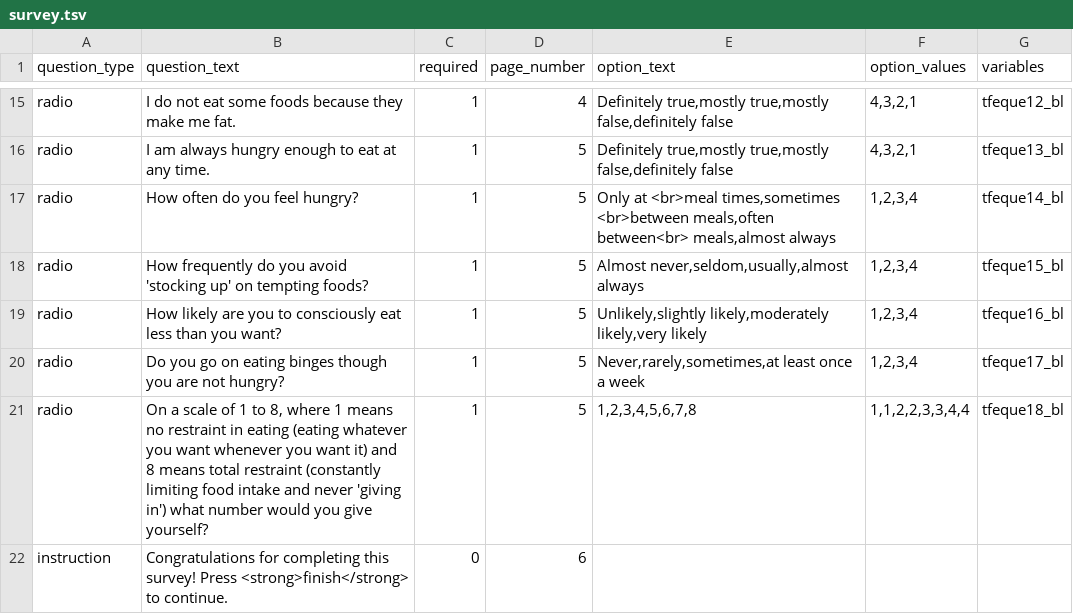
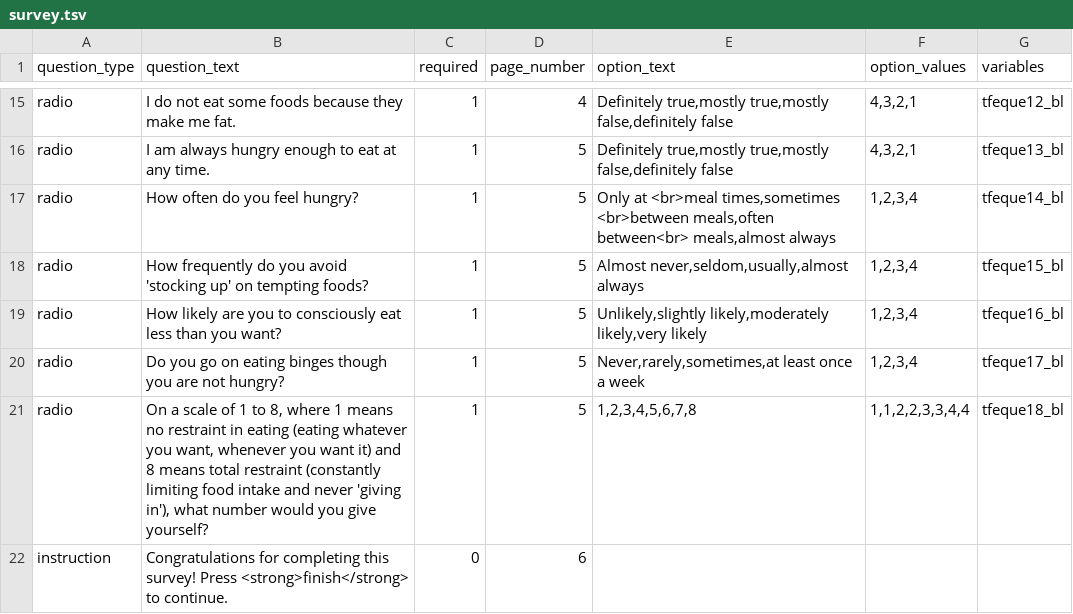
Before and after one commit to expfactory/expfactory-surveys, a TSV file: three_factor_eating_questionnaire_r18__dartmouth_baseline/survey.tsv, drawn as a sheet; only a part is shown, gaps mark what is left out.

Commit message:
demographics_survey__dartmouth, TFEQ commas

```diff
--- a/three_factor_eating_questionnaire_r18__dartmouth_baseline/survey.tsv
+++ b/three_factor_eating_questionnaire_r18__dartmouth_baseline/survey.tsv
@@ -20,3 +20,3 @@ radio	How likely are you to consciously eat less than you want?	1	5	Unlikely,sli
 radio	Do you go on eating binges though you are not hungry?	1	5	Never,rarely,sometimes,at least once a week	1,2,3,4	tfeque17_bl
-radio	On a scale of 1 to 8, where 1 means no restraint in eating (eating whatever you want whenever you want it) and 8 means total restraint (constantly limiting food intake and never 'giving in') what number would you give yourself?	1	5	1,2,3,4,5,6,7,8	1,1,2,2,3,3,4,4	tfeque18_bl
+radio	On a scale of 1 to 8, where 1 means no restraint in eating (eating whatever you want, whenever you want it) and 8 means total restraint (constantly limiting food intake and never 'giving in'), what number would you give yourself?	1	5	1,2,3,4,5,6,7,8	1,1,2,2,3,3,4,4	tfeque18_bl
 instruction	Congratulations for completing this survey! Press <strong>finish</strong> to continue.	0	6		
```
Also changed, not shown: demographics_survey__dartmouth/survey.tsv, three_factor_eating_questionnaire_r18__dartmouth_followup/survey.tsv.
